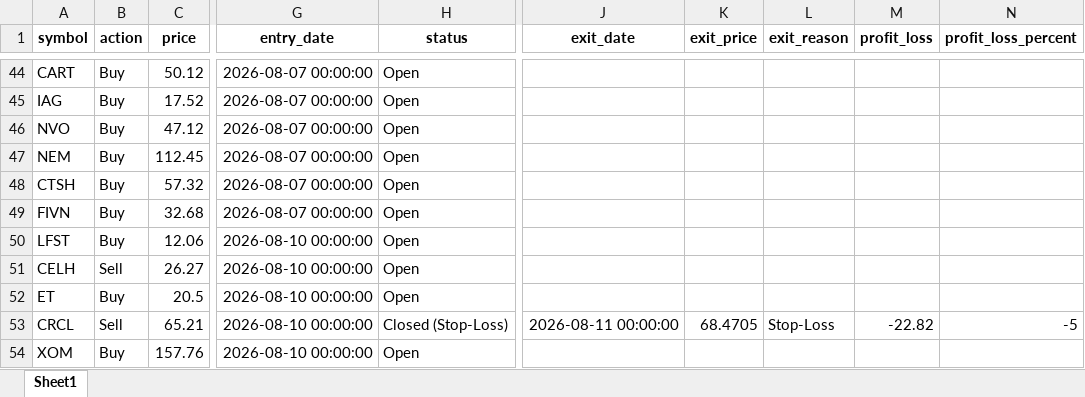
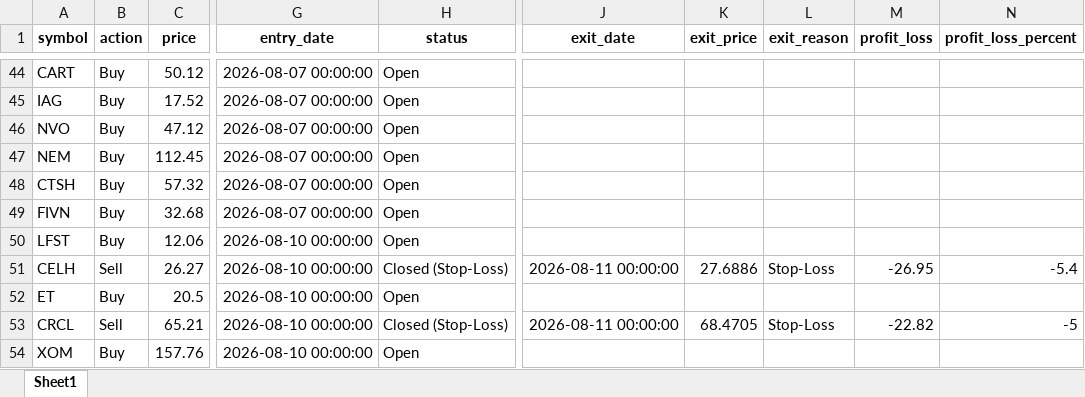
Before and after one commit to Leo1255serg/sepa-signal-bot, an Excel workbook: data/portfolio_log.xlsx, sheet Sheet1, drawn as a sheet; only a part is shown, gaps mark what is left out; values as stored, in another font and other column widths than the file's, no borders; the diff names each change by its address in the sheet, - before the commit and + after, or states it on an @@ line.

Commit message:
chore(data): update SEPA portfolio state [skip ci]

```diff
--- a/data/portfolio_log.xlsx (sheet Sheet1)
+++ b/data/portfolio_log.xlsx (sheet Sheet1)
-H51 (status): Open
+H51 (status): Closed (Stop-Loss)
-J51 (exit_date): (empty)
+J51 (exit_date): 2026-08-11 00:00:00
-K51 (exit_price): (empty)
+K51 (exit_price): 27.6886
-L51 (exit_reason): (empty)
+L51 (exit_reason): Stop-Loss
-M51 (profit_loss): (empty)
+M51 (profit_loss): -26.95
-N51 (profit_loss_percent): (empty)
+N51 (profit_loss_percent): -5.4
```
Also changed, not shown: 1 other file.
